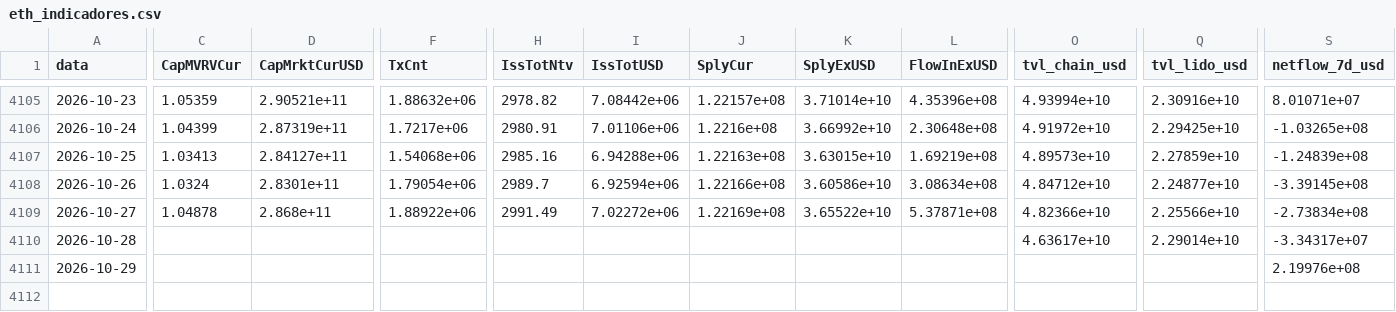
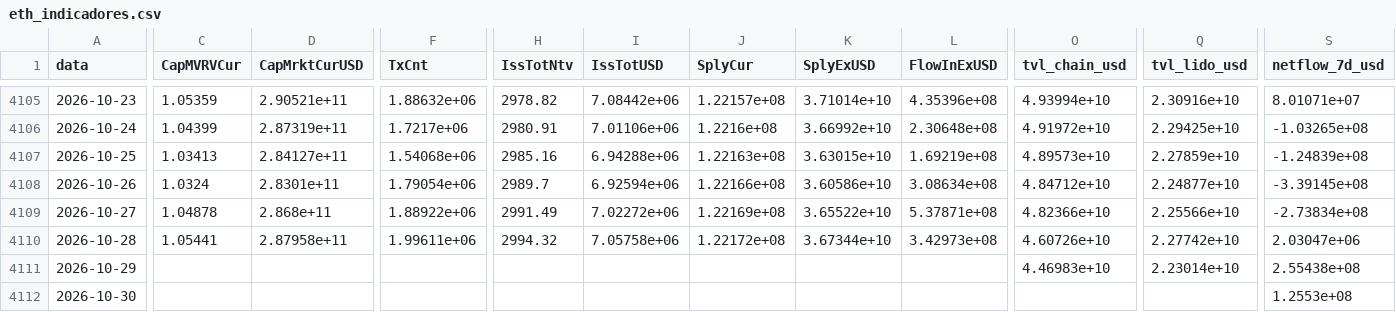
Before and after one commit to JKVitali/pbj-scanner, a CSV file: data/cripto/eth_indicadores.csv, drawn as a sheet; only a part is shown, gaps mark what is left out; rows hold the shown columns only; the diff covers the shown part only; the diff names each change by its address in the sheet, - before the commit and + after, or states it on an @@ line.

```diff
--- a/data/cripto/eth_indicadores.csv
+++ b/data/cripto/eth_indicadores.csv
-C4110 (CapMVRVCur): (empty)
+C4110 (CapMVRVCur): 1.05441
-D4110 (CapMrktCurUSD): (empty)
+D4110 (CapMrktCurUSD): 2.87958e+11
-F4110 (TxCnt): (empty)
+F4110 (TxCnt): 1.99611e+06
-H4110 (IssTotNtv): (empty)
+H4110 (IssTotNtv): 2994.32
-I4110 (IssTotUSD): (empty)
+I4110 (IssTotUSD): 7.05758e+06
-J4110 (SplyCur): (empty)
+J4110 (SplyCur): 1.22172e+08
-K4110 (SplyExUSD): (empty)
+K4110 (SplyExUSD): 3.67344e+10
-L4110 (FlowInExUSD): (empty)
+L4110 (FlowInExUSD): 3.42973e+08
-O4110 (tvl_chain_usd): 4.63617e+10
+O4110 (tvl_chain_usd): 4.60726e+10
-Q4110 (tvl_lido_usd): 2.29014e+10
+Q4110 (tvl_lido_usd): 2.27742e+10
-S4110 (netflow_7d_usd): -3.34317e+07
+S4110 (netflow_7d_usd): 2.03047e+06
-O4111 (tvl_chain_usd): (empty)
+O4111 (tvl_chain_usd): 4.46983e+10
-Q4111 (tvl_lido_usd): (empty)
+Q4111 (tvl_lido_usd): 2.23014e+10
-S4111 (netflow_7d_usd): 2.19976e+08
+S4111 (netflow_7d_usd): 2.55438e+08
+row 4112: 2026-10-30 |  |  |  |  |  |  |  |  |  |  | 1.2553e+08
```
Also changed, not shown: 6 edited cells elsewhere in this file, data/btc/btc_indicadores.csv, data/cripto/link_indicadores.csv, 16 other files.
